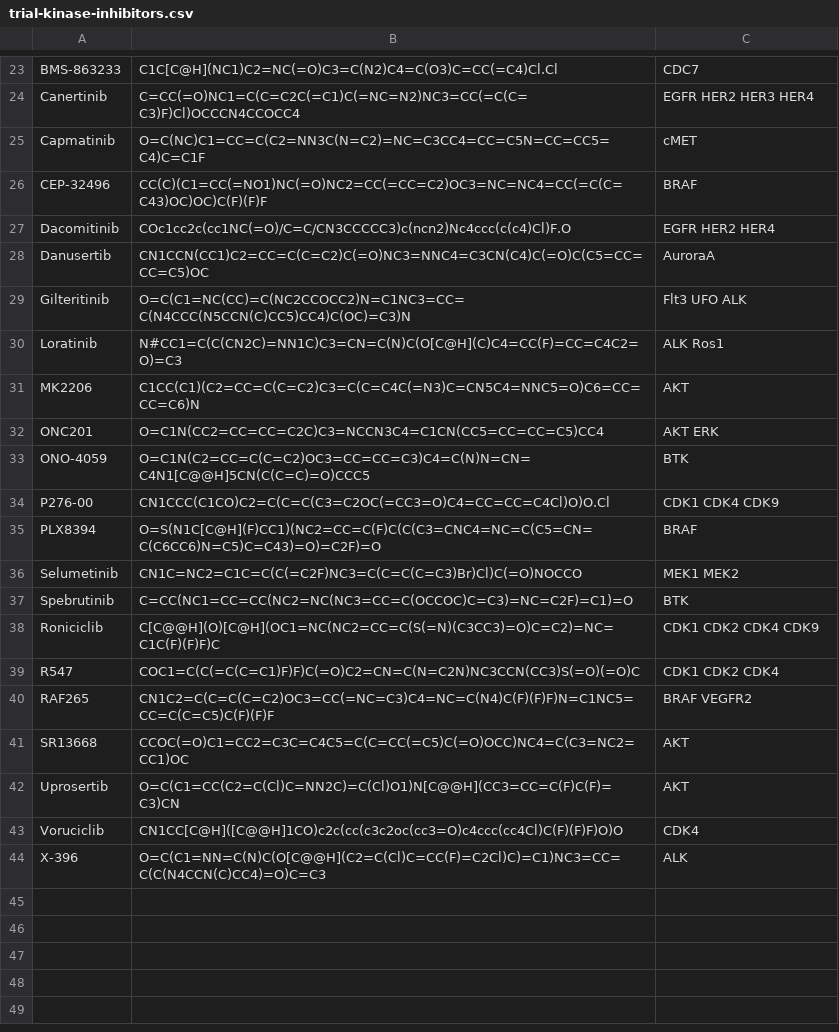
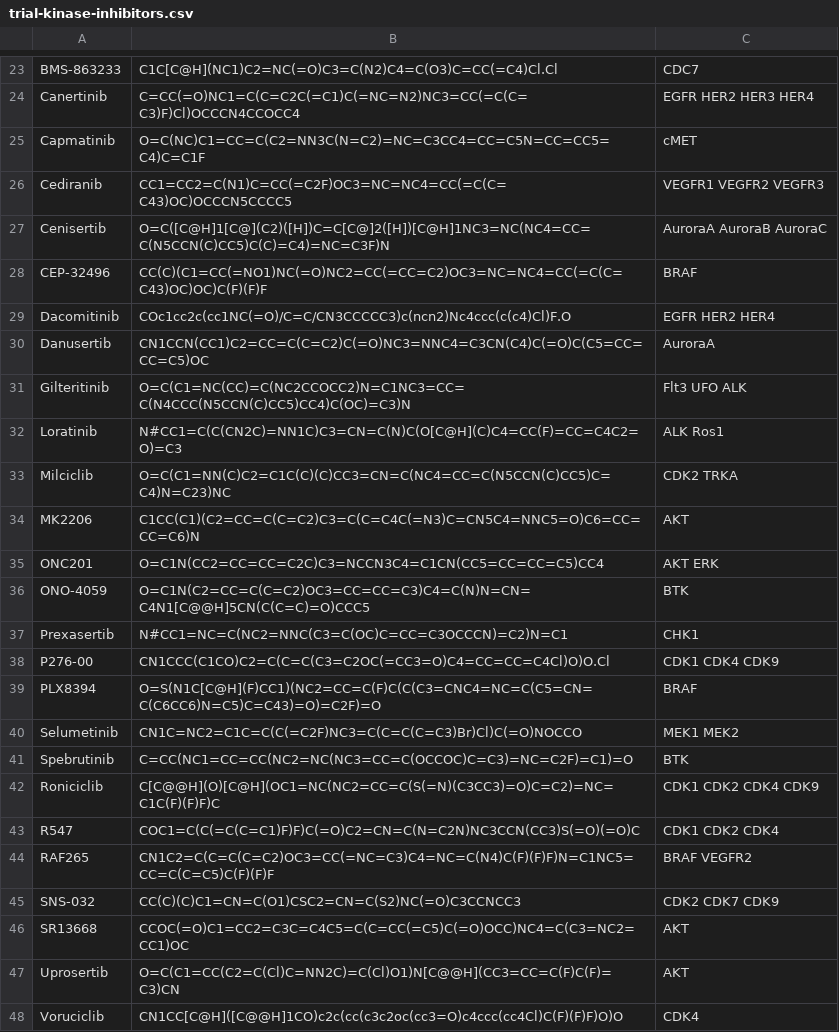
Before and after one commit to steven-albanese/goodiebag, a CSV file: goodiebag/intrials/trial-kinase-inhibitors.csv, drawn as a sheet; only a part is shown, gaps mark what is left out; the shorter side is filled out with more unchanged rows.

Commit message:
Ongoing: update trial inhibitors

```diff
--- a/goodiebag/intrials/trial-kinase-inhibitors.csv
+++ b/goodiebag/intrials/trial-kinase-inhibitors.csv
@@ -25,2 +25,4 @@ Canertinib,C=CC(=O)NC1=C(C=C2C(=C1)C(=NC=N2)NC3=CC(=C(C=C3)F)Cl)OCCCN4CCOCC4,EGF
 Capmatinib,O=C(NC)C1=CC=C(C2=NN3C(N=C2)=NC=C3CC4=CC=C5N=CC=CC5=C4)C=C1F,cMET
+Cediranib,CC1=CC2=C(N1)C=CC(=C2F)OC3=NC=NC4=CC(=C(C=C43)OC)OCCCN5CCCC5,VEGFR1 VEGFR2 VEGFR3
+Cenisertib,O=C([C@H]1[C@](C2)([H])C=C[C@]2([H])[C@H]1NC3=NC(NC4=CC=C(N5CCN(C)CC5)C(C)=C4)=NC=C3F)N,AuroraA AuroraB AuroraC
 CEP-32496,CC(C)(C1=CC(=NO1)NC(=O)NC2=CC(=CC=C2)OC3=NC=NC4=CC(=C(C=C43)OC)OC)C(F)(F)F,BRAF
@@ -30,2 +32,3 @@ Gilteritinib,O=C(C1=NC(CC)=C(NC2CCOCC2)N=C1NC3=CC=C(N4CCC(N5CCN(C)CC5)CC4)C(OC)=
 Loratinib,N#CC1=C(C(CN2C)=NN1C)C3=CN=C(N)C(O[C@H](C)C4=CC(F)=CC=C4C2=O)=C3,ALK Ros1
+Milciclib,O=C(C1=NN(C)C2=C1C(C)(C)CC3=CN=C(NC4=CC=C(N5CCN(C)CC5)C=C4)N=C23)NC,CDK2 TRKA
 MK2206,C1CC(C1)(C2=CC=C(C=C2)C3=C(C=C4C(=N3)C=CN5C4=NNC5=O)C6=CC=CC=C6)N,AKT
@@ -33,2 +36,3 @@ ONC201,O=C1N(CC2=CC=CC=C2C)C3=NCCN3C4=C1CN(CC5=CC=CC=C5)CC4,AKT ERK
 ONO-4059,O=C1N(C2=CC=C(C=C2)OC3=CC=CC=C3)C4=C(N)N=CN=C4N1[C@@H]5CN(C(C=C)=O)CCC5,BTK
+Prexasertib,N#CC1=NC=C(NC2=NNC(C3=C(OC)C=CC=C3OCCCN)=C2)N=C1,CHK1
 P276-00,CN1CCC(C1CO)C2=C(C=C(C3=C2OC(=CC3=O)C4=CC=CC=C4Cl)O)O.Cl,CDK1 CDK4 CDK9
@@ -40,2 +44,3 @@ R547,COC1=C(C(=C(C=C1)F)F)C(=O)C2=CN=C(N=C2N)NC3CCN(CC3)S(=O)(=O)C,CDK1 CDK2 CDK
 RAF265,CN1C2=C(C=C(C=C2)OC3=CC(=NC=C3)C4=NC=C(N4)C(F)(F)F)N=C1NC5=CC=C(C=C5)C(F)(F)F,BRAF VEGFR2
+SNS-032,CC(C)(C)C1=CN=C(O1)CSC2=CN=C(S2)NC(=O)C3CCNCC3,CDK2 CDK7 CDK9
 SR13668,CCOC(=O)C1=CC2=C3C=C4C5=C(C=CC(=C5)C(=O)OCC)NC4=C(C3=NC2=CC1)OC,AKT
```
